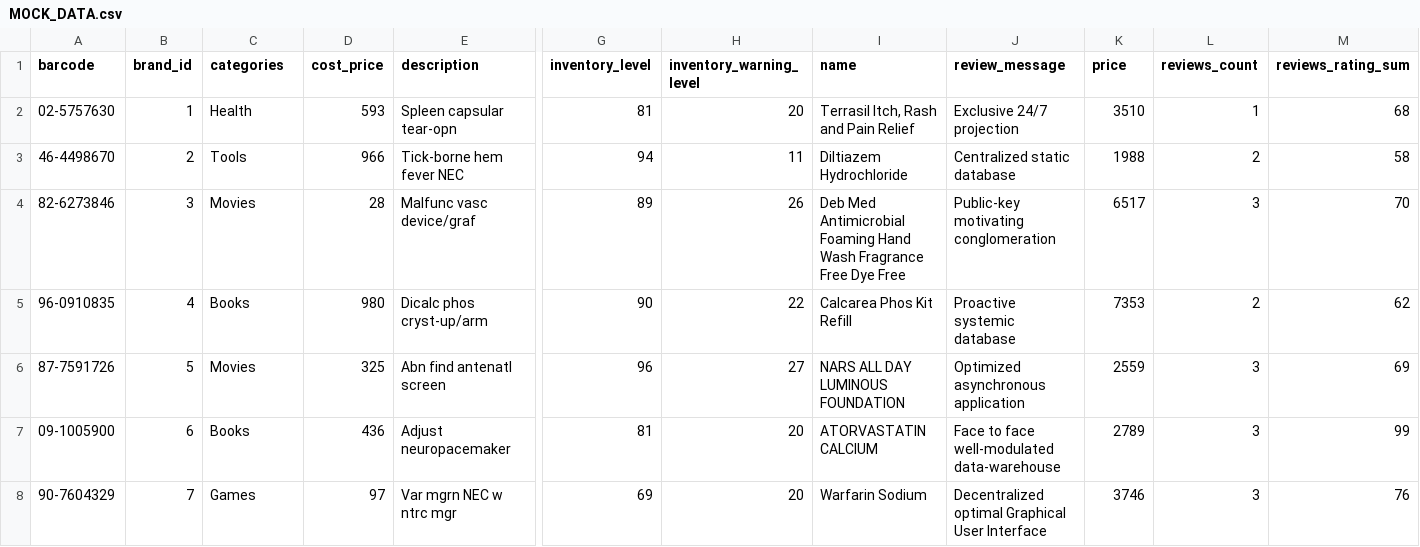
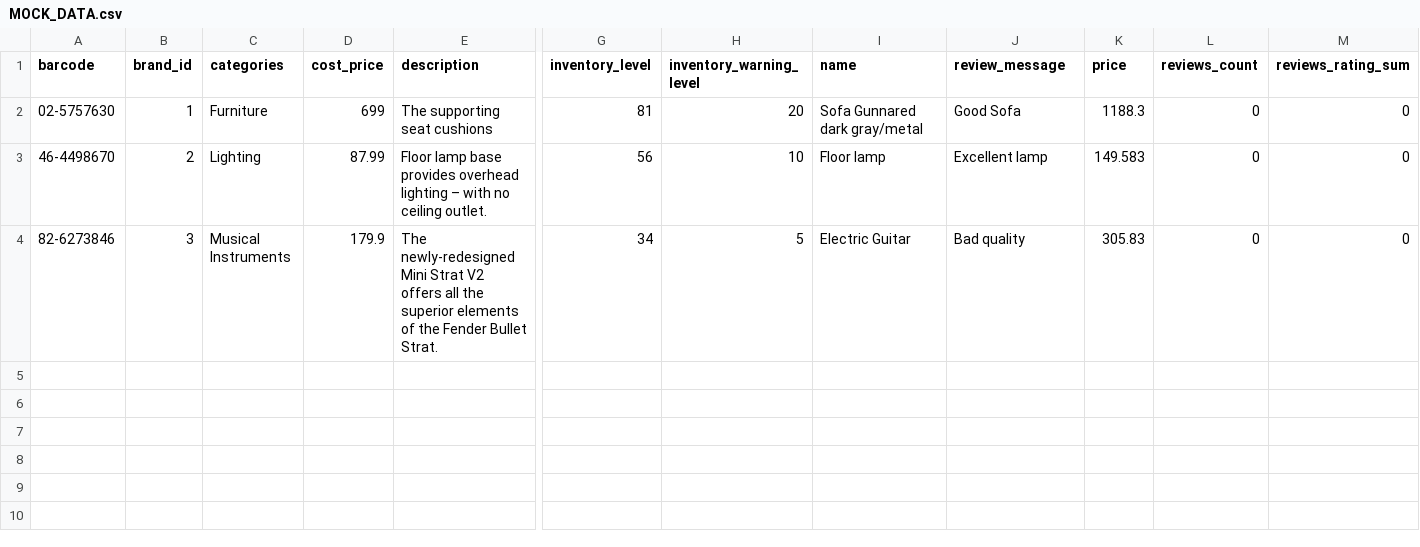
Before and after one commit to bayronPalacio/StoreApp, a CSV file: data/MOCK_DATA.csv, drawn as a sheet; only a part is shown, gaps mark what is left out; rows hold the shown columns only; the diff covers the shown part only; the diff names each change by its address in the sheet, - before the commit and + after, or states it on an @@ line.

```diff
--- a/data/MOCK_DATA.csv
+++ b/data/MOCK_DATA.csv
-C2 (categories): Health
+C2 (categories): Furniture
-D2 (cost_price): 593
+D2 (cost_price): 699
-E2 (description): Spleen capsular tear-opn
+E2 (description): The supporting seat cushions
-I2 (name): Terrasil Itch, Rash and Pain Relief
+I2 (name): Sofa Gunnared dark gray/metal
-J2 (review_message): Exclusive 24/7 projection
+J2 (review_message): Good Sofa
-K2 (price): 3510
+K2 (price): 1188.3
-L2 (reviews_count): 1
+L2 (reviews_count): 0
-M2 (reviews_rating_sum): 68
+M2 (reviews_rating_sum): 0
-C3 (categories): Tools
+C3 (categories): Lighting
-D3 (cost_price): 966
+D3 (cost_price): 87.99
-E3 (description): Tick-borne hem fever NEC
+E3 (description): Floor lamp base provides overhead lighting – with no ceiling outlet.
-G3 (inventory_level): 94
+G3 (inventory_level): 56
-H3 (inventory_warning_level): 11
+H3 (inventory_warning_level): 10
-I3 (name): Diltiazem Hydrochloride
+I3 (name): Floor lamp
-J3 (review_message): Centralized static database
+J3 (review_message): Excellent lamp
-K3 (price): 1988
+K3 (price): 149.583
-L3 (reviews_count): 2
+L3 (reviews_count): 0
-M3 (reviews_rating_sum): 58
+M3 (reviews_rating_sum): 0
-C4 (categories): Movies
+C4 (categories): Musical Instruments
-D4 (cost_price): 28
+D4 (cost_price): 179.9
-E4 (description): Malfunc vasc device/graf
+E4 (description): The newly-redesigned Mini Strat V2 offers all the superior elements of the Fender Bullet Strat.
-G4 (inventory_level): 89
+G4 (inventory_level): 34
-H4 (inventory_warning_level): 26
+H4 (inventory_warning_level): 5
-I4 (name): Deb Med Antimicrobial Foaming Hand Wash Fragrance Free Dye Free
+I4 (name): Electric Guitar
-J4 (review_message): Public-key motivating conglomeration
+J4 (review_message): Bad quality
-K4 (price): 6517
+K4 (price): 305.83
-L4 (reviews_count): 3
+L4 (reviews_count): 0
-M4 (reviews_rating_sum): 70
+M4 (reviews_rating_sum): 0
-row 5: 96-0910835 | 4 | Books | 980 | Dicalc phos cryst-up/arm | 90 | 22 | Calcarea Phos Kit Refill | Proactive systemic database | 7353 | 2 | 62
-row 6: 87-7591726 | 5 | Movies | 325 | Abn find antenatl screen | 96 | 27 | NARS ALL DAY LUMINOUS FOUNDATION | Optimized asynchronous application | 2559 | 3 | 69
-row 7: 09-1005900 | 6 | Books | 436 | Adjust neuropacemaker | 81 | 20 | ATORVASTATIN CALCIUM | Face to face well-modulated data-warehouse | 2789 | 3 | 99
-row 8: 90-7604329 | 7 | Games | 97 | Var mgrn NEC w ntrc mgr | 69 | 20 | Warfarin Sodium | Decentralized optimal Graphical User Interface | 3746 | 3 | 76
```
Also changed, not shown: 3 removed rows elsewhere in this file, 2 other files.
